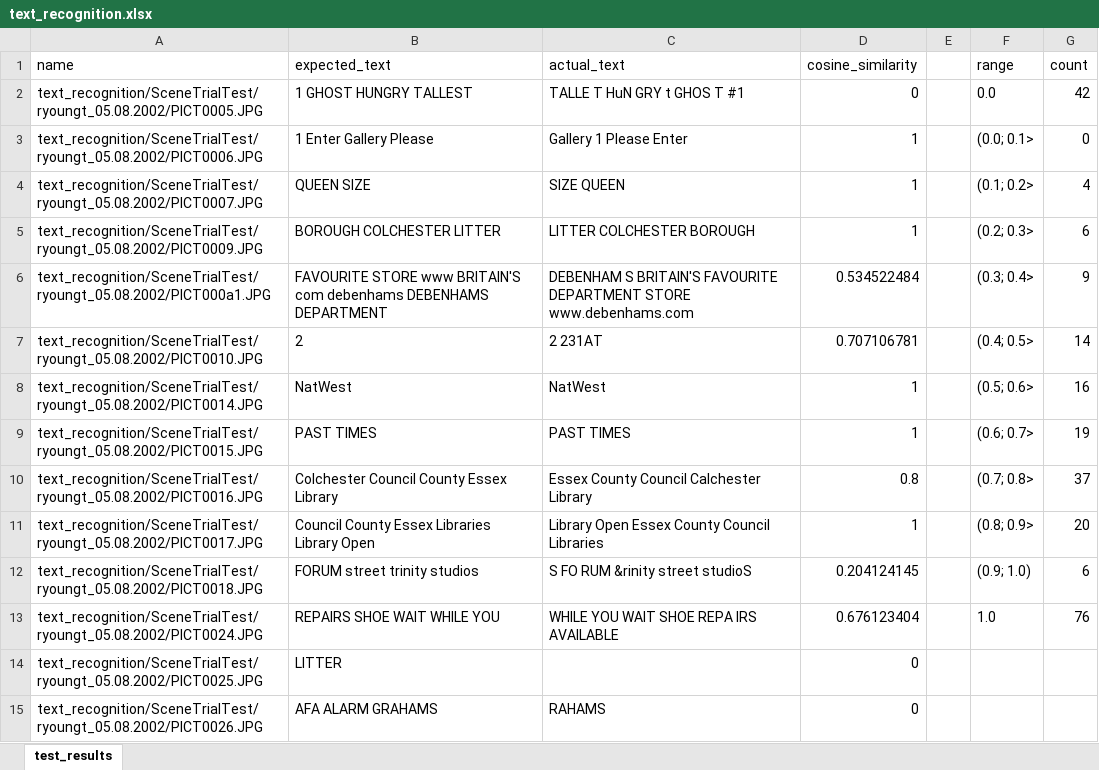
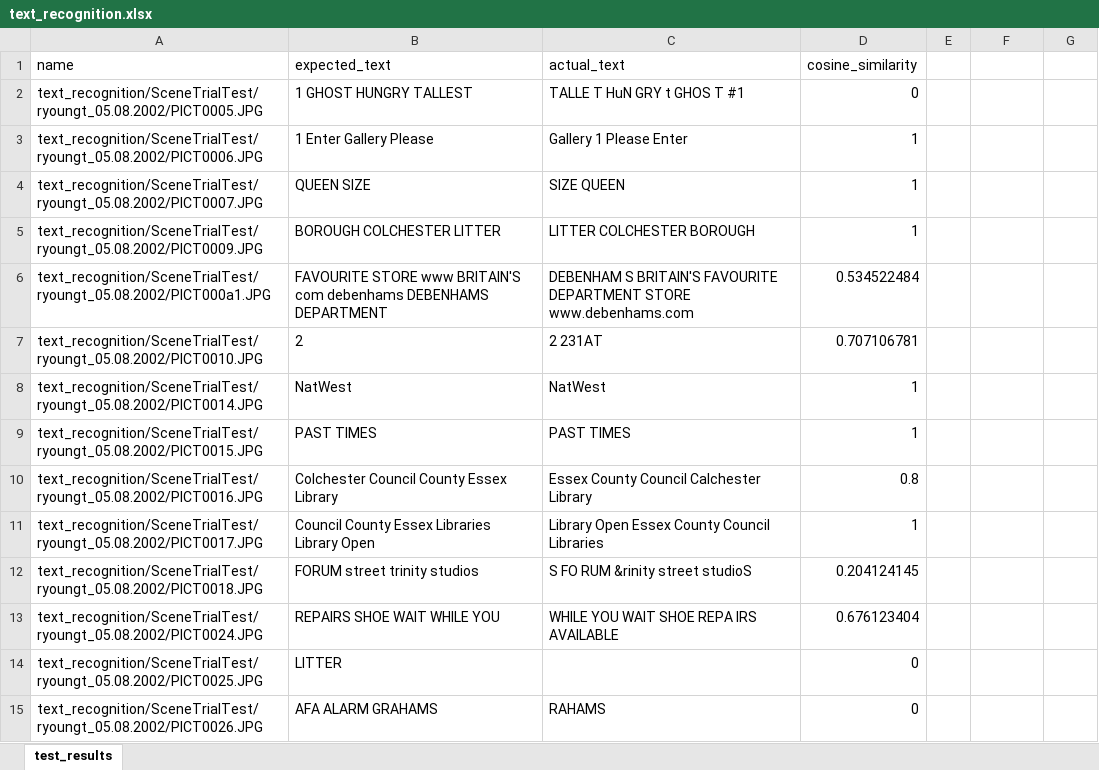
Before and after one commit to lukitoki1/bsc-diploma, an Excel workbook: test_results/text_recognition.xlsx, sheet test_results, drawn as a sheet; only a part is shown; values as stored, in another font and other column widths than the file's, no borders; charts and pictures not drawn; the diff names each change by its address in the sheet, - before the commit and + after, or states it on an @@ line.

Commit message:
Develop tests and prepare results

```diff
--- a/test_results/text_recognition.xlsx (sheet test_results)
+++ b/test_results/text_recognition.xlsx (sheet test_results)
-F1: range
+F1: (empty)
-G1: count
+G1: (empty)
-F2: 0.0
+F2: (empty)
-G2: 42
+G2: (empty)
-F3: (0.0; 0.1>
+F3: (empty)
-G3: 0
+G3: (empty)
-F4: (0.1; 0.2>
+F4: (empty)
-G4: 4
+G4: (empty)
-F5: (0.2; 0.3>
+F5: (empty)
-G5: 6
+G5: (empty)
-F6: (0.3; 0.4>
+F6: (empty)
-G6: 9
+G6: (empty)
-F7: (0.4; 0.5>
+F7: (empty)
-G7: 14
+G7: (empty)
-F8: (0.5; 0.6>
+F8: (empty)
-G8: 16
+G8: (empty)
-F9: (0.6; 0.7>
+F9: (empty)
-G9: 19
+G9: (empty)
-F10: (0.7; 0.8>
+F10: (empty)
-G10: 37
+G10: (empty)
-F11: (0.8; 0.9>
+F11: (empty)
-G11: 20
+G11: (empty)
-F12: (0.9; 1.0)
+F12: (empty)
-G12: 6
+G12: (empty)
-F13: 1.0
+F13: (empty)
-G13: 76
+G13: (empty)
```
Also changed, not shown: charts or pictures, 15 other files.
